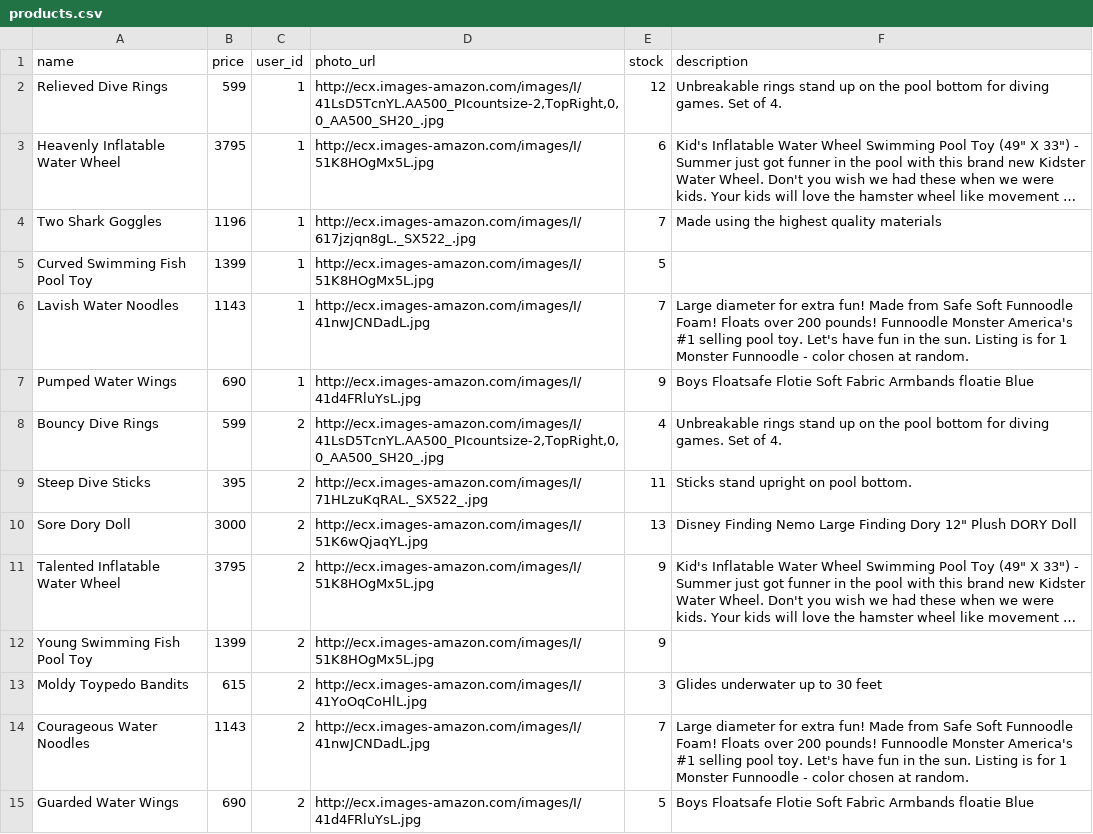
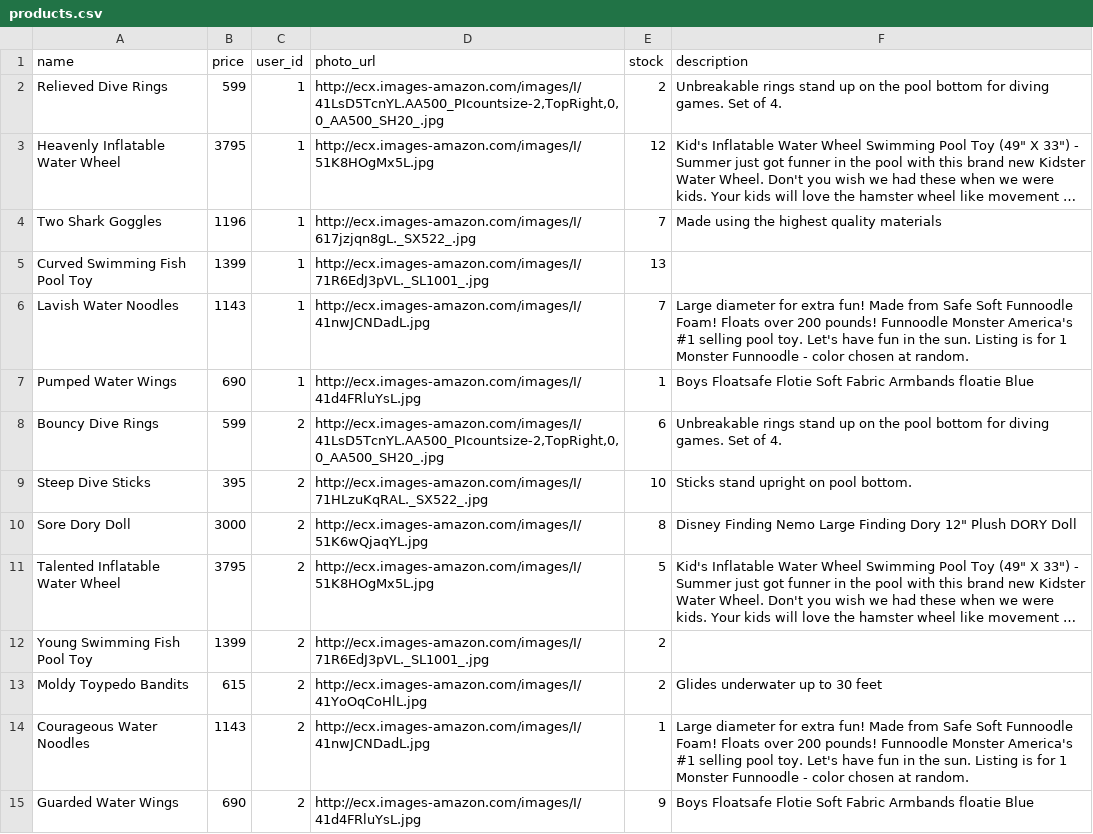
Before and after one commit to trowbrsa/betsy, a CSV file: seeds_csvs/products.csv, drawn as a sheet; only a part is shown; long unchanged cells end in …; the diff covers the shown part only; the diff names each change by its address in the sheet, - before the commit and + after, or states it on an @@ line.

Commit message:
fix product image urls

```diff
--- a/seeds_csvs/products.csv
+++ b/seeds_csvs/products.csv
-E2 (stock): 12
+E2 (stock): 2
-E3 (stock): 6
+E3 (stock): 12
-D5 (photo_url): http://ecx.images-amazon.com/images/I/51K8HOgMx5L.jpg
+D5 (photo_url): http://ecx.images-amazon.com/images/I/71R6EdJ3pVL._SL1001_.jpg
-E5 (stock): 5
+E5 (stock): 13
-E7 (stock): 9
+E7 (stock): 1
-E8 (stock): 4
+E8 (stock): 6
-E9 (stock): 11
+E9 (stock): 10
-E10 (stock): 13
+E10 (stock): 8
-E11 (stock): 9
+E11 (stock): 5
-D12 (photo_url): http://ecx.images-amazon.com/images/I/51K8HOgMx5L.jpg
+D12 (photo_url): http://ecx.images-amazon.com/images/I/71R6EdJ3pVL._SL1001_.jpg
-E12 (stock): 9
+E12 (stock): 2
-E13 (stock): 3
+E13 (stock): 2
-E14 (stock): 7
+E14 (stock): 1
-E15 (stock): 5
+E15 (stock): 9
```
Also changed, not shown: 48 edited cells elsewhere in this file.
